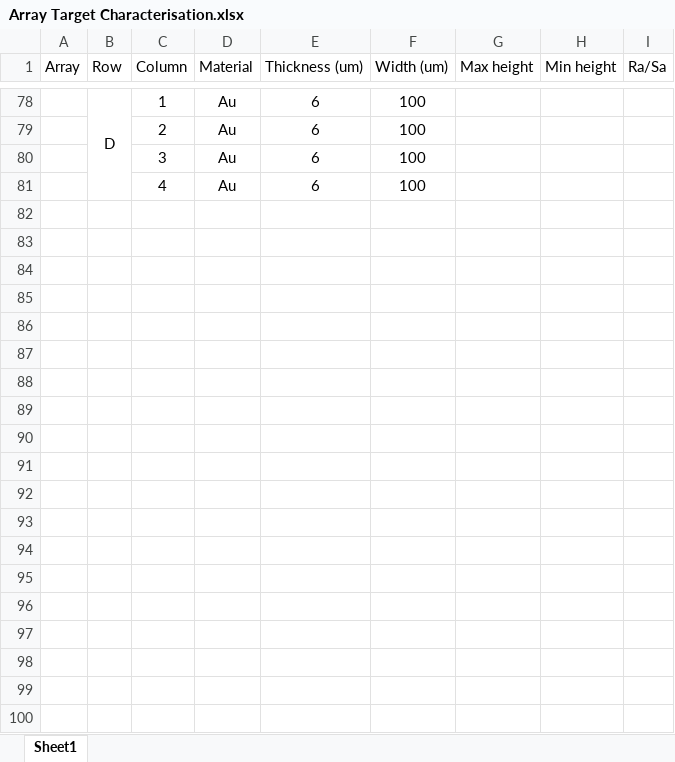
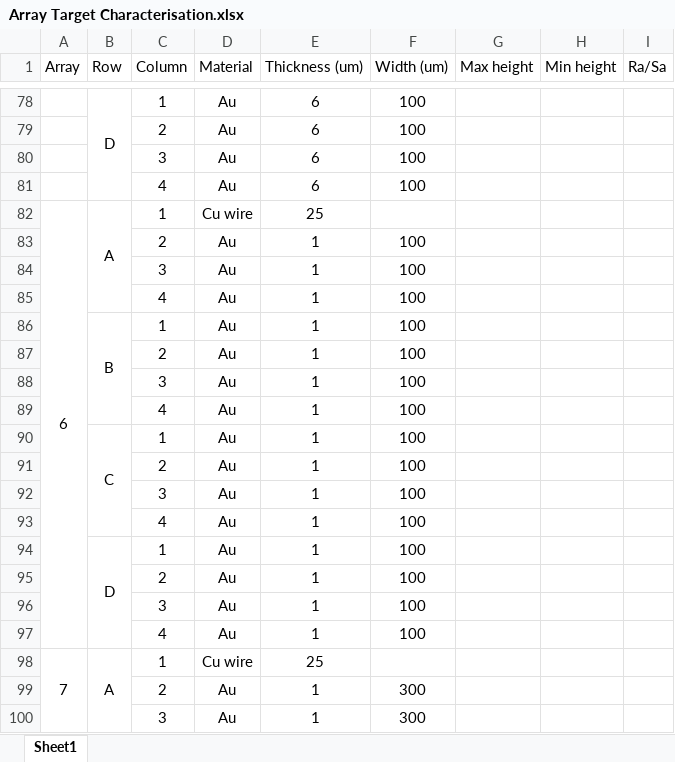
Before and after one commit to 10Electra/Borghesi-Horizontal-Laser-Positioning, an Excel workbook: Characterisation Data/Array Target Characterisation.xlsx, sheet Sheet1, drawn as a sheet; only a part is shown, gaps mark what is left out; values as stored, in another font and other column widths than the file's, no borders; charts and pictures not drawn; the diff covers the shown part only; the diff names each change by its address in the sheet, - before the commit and + after, or states it on an @@ line.

Commit message:
Update Characterisation spreadsheet

```diff
--- a/Characterisation Data/Array Target Characterisation.xlsx (sheet Sheet1)
+++ b/Characterisation Data/Array Target Characterisation.xlsx (sheet Sheet1)
+row 82: 6 | A | 1 | Cu wire | 25
+row 83:  |  | 2 | Au | 1 | 100
+row 84:  |  | 3 | Au | 1 | 100
+row 85:  |  | 4 | Au | 1 | 100
+row 86:  | B | 1 | Au | 1 | 100
+row 87:  |  | 2 | Au | 1 | 100
+row 88:  |  | 3 | Au | 1 | 100
+row 89:  |  | 4 | Au | 1 | 100
+row 90:  | C | 1 | Au | 1 | 100
+row 91:  |  | 2 | Au | 1 | 100
+row 92:  |  | 3 | Au | 1 | 100
+row 93:  |  | 4 | Au | 1 | 100
+row 94:  | D | 1 | Au | 1 | 100
+row 95:  |  | 2 | Au | 1 | 100
+row 96:  |  | 3 | Au | 1 | 100
+row 97:  |  | 4 | Au | 1 | 100
+row 98: 7 | A | 1 | Cu wire | 25
+row 99:  |  | 2 | Au | 1 | 300
+row 100:  |  | 3 | Au | 1 | 300
```
Also changed, not shown: 189 added rows elsewhere in this sheet.
